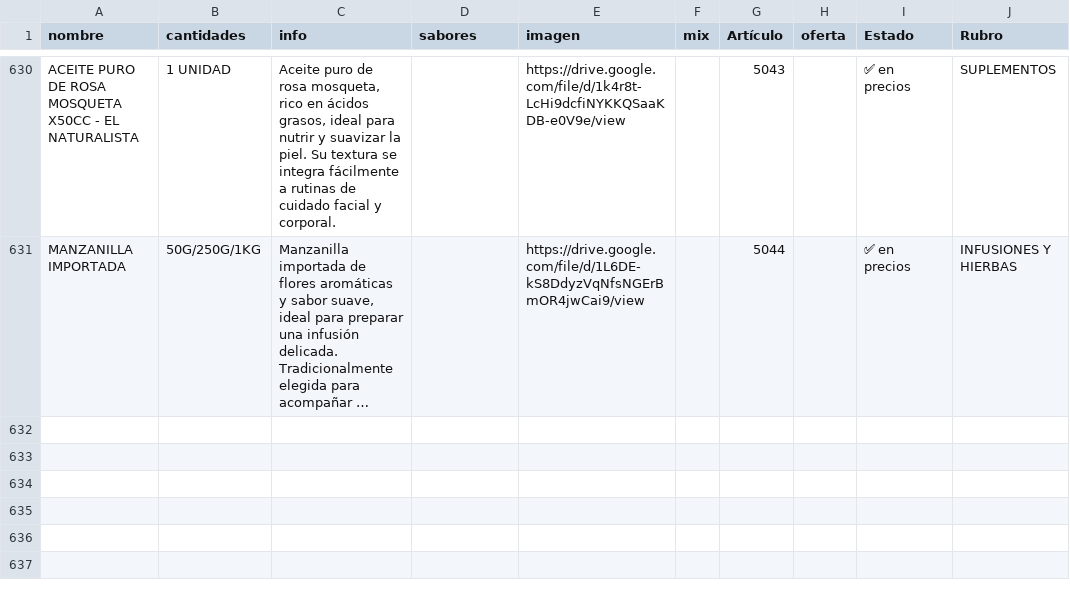
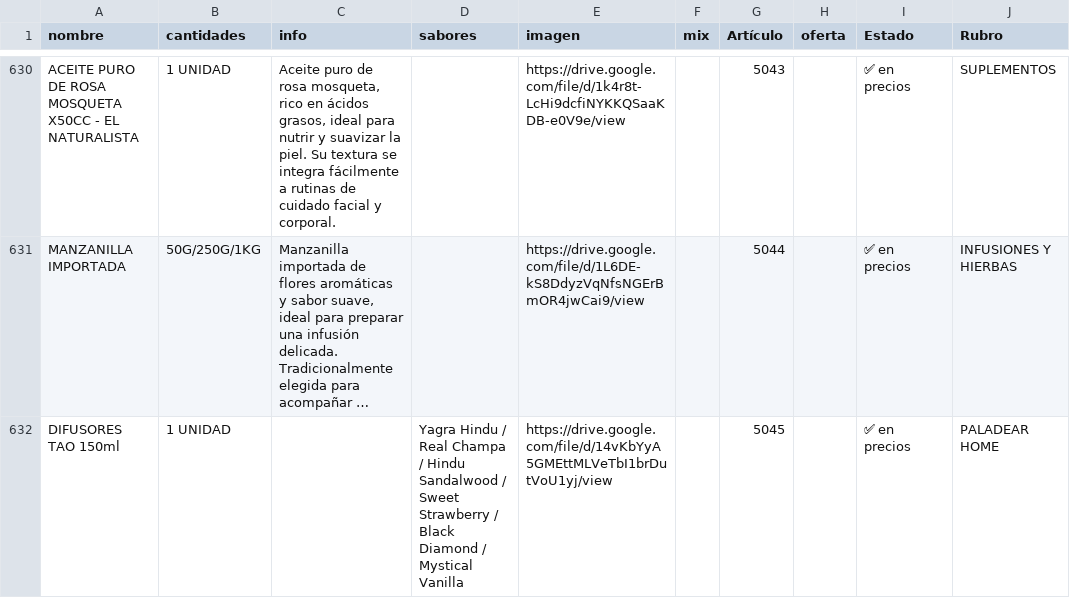
Before and after one commit to paladear/paladeartienda, a CSV file: info-min.csv, drawn as a sheet; only a part is shown, gaps mark what is left out; long unchanged cells end in …; the diff names each change by its address in the sheet, - before the commit and + after, or states it on an @@ line.

```diff
--- a/info-min.csv
+++ b/info-min.csv
+row 632: DIFUSORES TAO 150ml | 1 UNIDAD |  | Yagra Hindu / Real Champa / Hindu Sandalwood / Sweet Strawberry / Black Diamond / Mystical Vanilla | https://drive.google.com/file/d/14vKbYyA5GMEttMLVeTbI1brDutVoU1yj/view |  | 5045 |  | ✅ en precios | PALADEAR HOME
```
Also changed, not shown: precios-min.csv, 3 other files.
